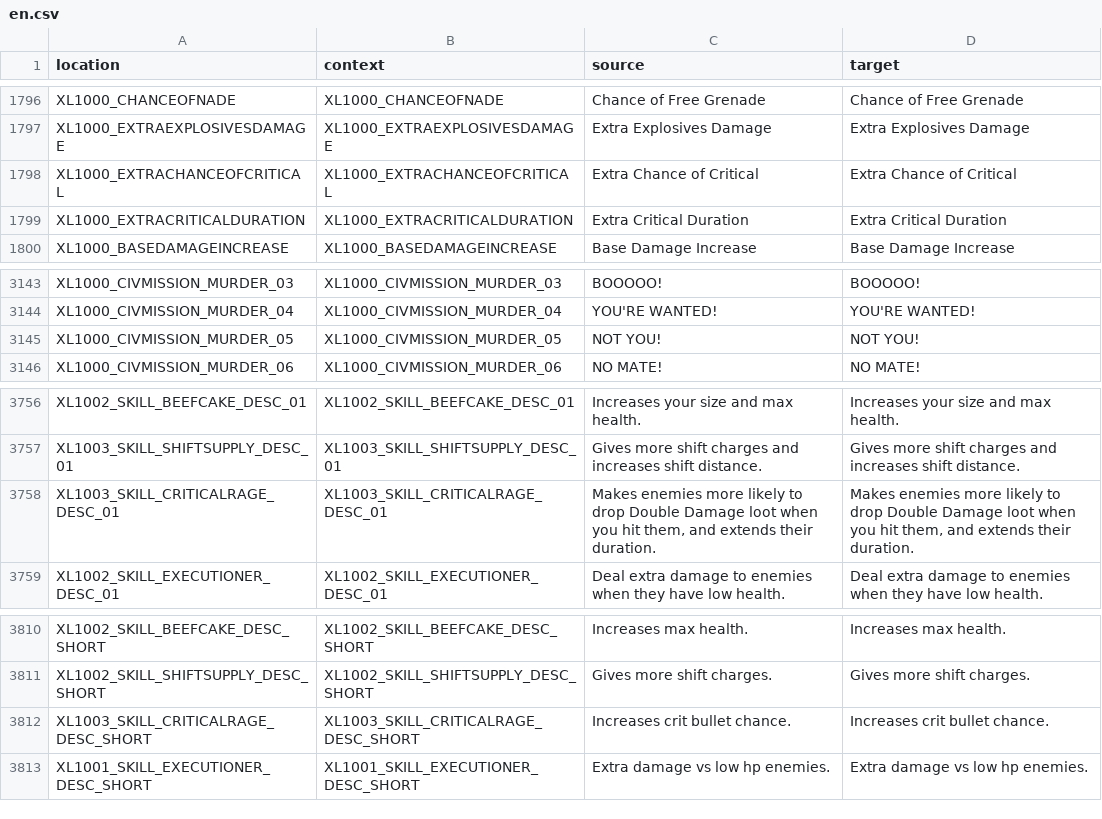
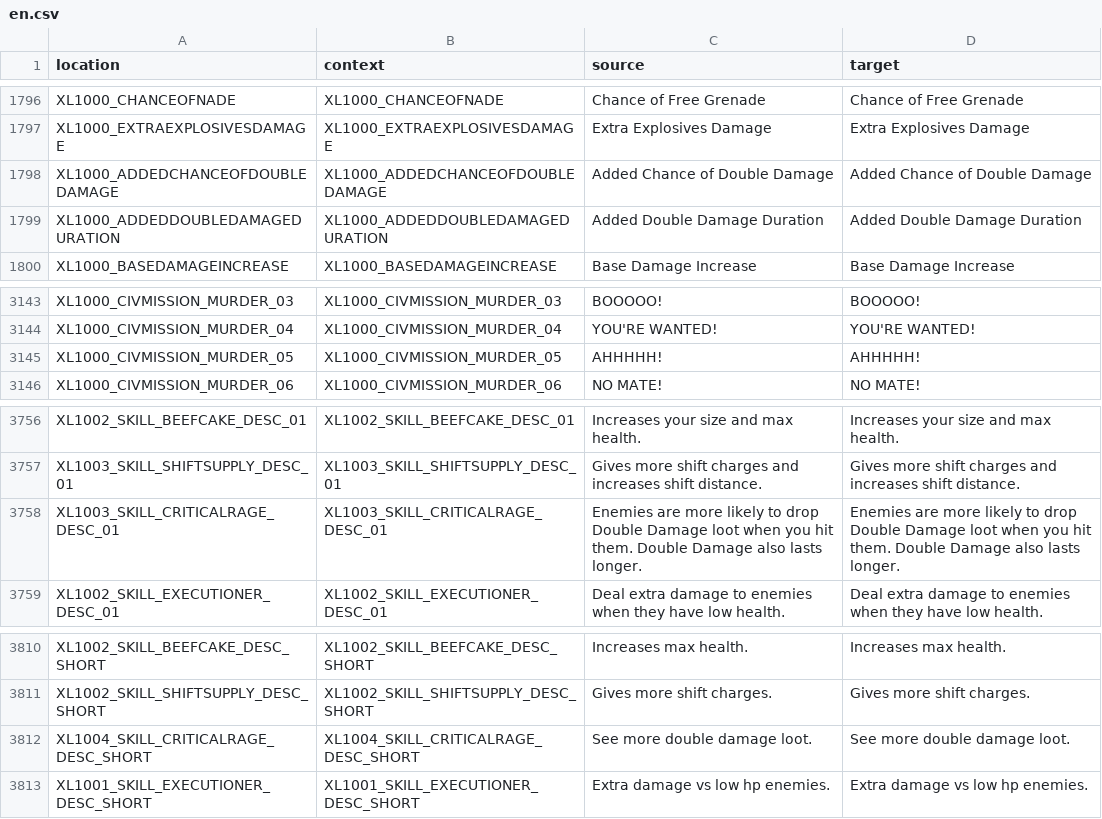
Before and after one commit to bencelot/GeneshiftTranslations, a CSV file: en.csv, drawn as a sheet; only a part is shown, gaps mark what is left out.

```diff
--- a/en.csv
+++ b/en.csv
@@ -1797,4 +1797,4 @@
 "XL1000_EXTRAEXPLOSIVESDAMAGE","XL1000_EXTRAEXPLOSIVESDAMAGE","Extra Explosives Damage","Extra Explosives Damage"
-"XL1000_EXTRACHANCEOFCRITICAL","XL1000_EXTRACHANCEOFCRITICAL","Extra Chance of Critical","Extra Chance of Critical"
-"XL1000_EXTRACRITICALDURATION","XL1000_EXTRACRITICALDURATION","Extra Critical Duration","Extra Critical Duration"
+"XL1000_ADDEDCHANCEOFDOUBLEDAMAGE","XL1000_ADDEDCHANCEOFDOUBLEDAMAGE","Added Chance of Double Damage","Added Chance of Double Damage"
+"XL1000_ADDEDDOUBLEDAMAGEDURATION","XL1000_ADDEDDOUBLEDAMAGEDURATION","Added Double Damage Duration","Added Double Damage Duration"
 "XL1000_BASEDAMAGEINCREASE","XL1000_BASEDAMAGEINCREASE","Base Damage Increase","Base Damage Increase"
@@ -3144,3 +3144,3 @@
 "XL1000_CIVMISSION_MURDER_04","XL1000_CIVMISSION_MURDER_04","YOU'RE WANTED!","YOU'RE WANTED!"
-"XL1000_CIVMISSION_MURDER_05","XL1000_CIVMISSION_MURDER_05","NOT YOU!","NOT YOU!"
+"XL1000_CIVMISSION_MURDER_05","XL1000_CIVMISSION_MURDER_05","AHHHHH!","AHHHHH!"
 "XL1000_CIVMISSION_MURDER_06","XL1000_CIVMISSION_MURDER_06","NO MATE!","NO MATE!"
@@ -3757,3 +3757,3 @@
 "XL1003_SKILL_SHIFTSUPPLY_DESC_01","XL1003_SKILL_SHIFTSUPPLY_DESC_01","Gives more shift charges and increases shift distance.","Gives more shift charges and increases shift distance."
-"XL1003_SKILL_CRITICALRAGE_DESC_01","XL1003_SKILL_CRITICALRAGE_DESC_01","Makes enemies more likely to drop Double Damage loot when you hit them, and extends their duration.","Makes enemies more likely to drop Double Damage loot when you hit them, and extends their duration."
+"XL1003_SKILL_CRITICALRAGE_DESC_01","XL1003_SKILL_CRITICALRAGE_DESC_01","Enemies are more likely to drop Double Damage loot when you hit them. Double Damage also lasts longer.","Enemies are more likely to drop Double Damage loot when you hit them. Double Damage also lasts longer."
 "XL1002_SKILL_EXECUTIONER_DESC_01","XL1002_SKILL_EXECUTIONER_DESC_01","Deal extra damage to enemies when they have low health.","Deal extra damage to enemies when they have low health."
@@ -3811,3 +3811,3 @@
 "XL1002_SKILL_SHIFTSUPPLY_DESC_SHORT","XL1002_SKILL_SHIFTSUPPLY_DESC_SHORT","Gives more shift charges.","Gives more shift charges."
-"XL1003_SKILL_CRITICALRAGE_DESC_SHORT","XL1003_SKILL_CRITICALRAGE_DESC_SHORT","Increases crit bullet chance.","Increases crit bullet chance."
+"XL1004_SKILL_CRITICALRAGE_DESC_SHORT","XL1004_SKILL_CRITICALRAGE_DESC_SHORT","See more double damage loot.","See more double damage loot."
 "XL1001_SKILL_EXECUTIONER_DESC_SHORT","XL1001_SKILL_EXECUTIONER_DESC_SHORT","Extra damage vs low hp enemies.","Extra damage vs low hp enemies."
```
Also changed, not shown: de.csv, es_AR.csv, 4 other files.
